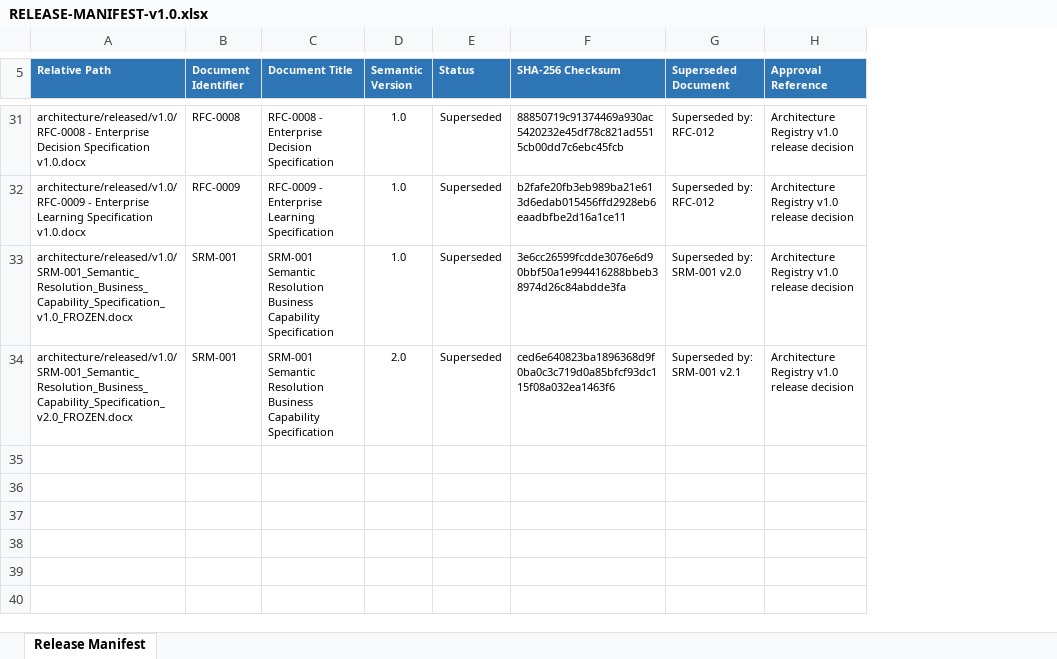
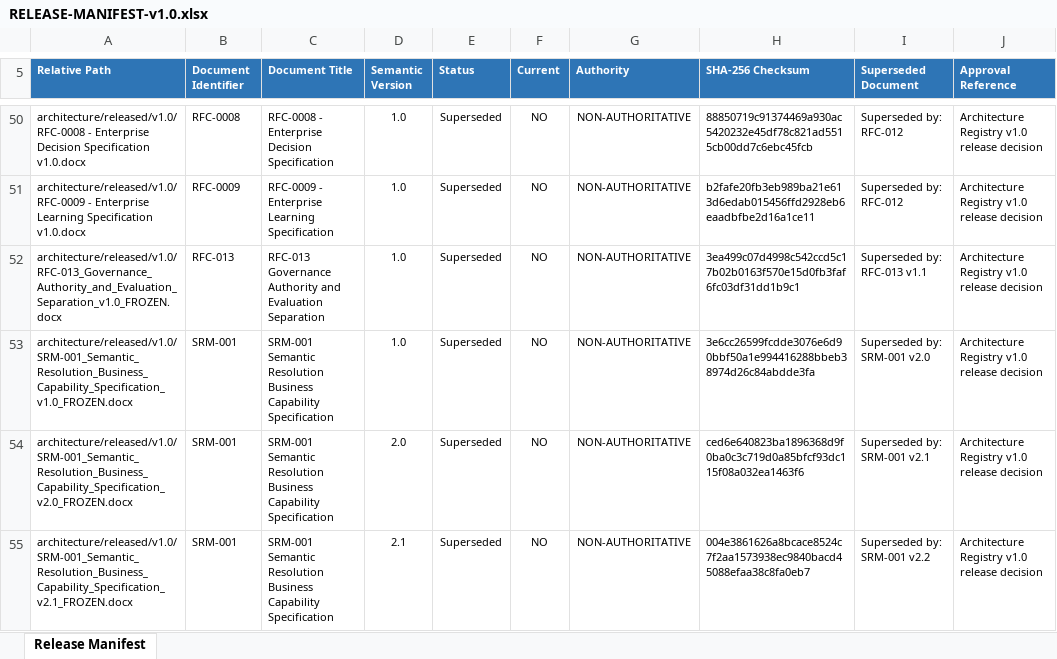
Before and after one commit to manoj96-alt/CTEC, an Excel workbook: architecture/released/v1.0/RELEASE-MANIFEST-v1.0.xlsx, sheet Release Manifest, drawn as a sheet; only a part is shown, gaps mark what is left out; values as stored, in another font and other column widths than the file's, no borders; table styles not drawn; the diff covers the shown part only; the diff names each change by its address in the sheet, - before the commit and + after, or states it on an @@ line.

Commit message:
Architecture: finalize Baseline v1.1 governed release

```diff
--- a/architecture/released/v1.0/RELEASE-MANIFEST-v1.0.xlsx (sheet Release Manifest)
+++ b/architecture/released/v1.0/RELEASE-MANIFEST-v1.0.xlsx (sheet Release Manifest)
+column F (Current), rows 50-51: NO | NO; rows 53-54: NO | NO
+column G (Authority), rows 50-51: NON-AUTHORITATIVE | NON-AUTHORITATIVE; rows 53-54: NON-AUTHORITATIVE | NON-AUTHORITATIVE
+row 52: architecture/released/v1.0/RFC-013_Governance_Authority_and_Evaluation_Separation_v1.0_FROZEN.docx | RFC-013 | RFC-013 Governance Authority and Evaluation Separation | 1.0 | Superseded | NO | NON-AUTHORITATIVE | 3ea499c07d4998c542ccd5c17b02b0163f570e15d0fb3faf6fc03df31dd1b9c1 | Superseded by: RFC-013 v1.1 | Architecture Registry v1.0 release decision
+row 55: architecture/released/v1.0/SRM-001_Semantic_Resolution_Business_Capability_Specification_v2.1_FROZEN.docx | SRM-001 | SRM-001 Semantic Resolution Business Capability Specification | 2.1 | Superseded | NO | NON-AUTHORITATIVE | 004e3861626a8bcace8524c7f2aa1573938ec9840bacd45088efaa38c8fa0eb7 | Superseded by: SRM-001 v2.2 | Architecture Registry v1.0 release decision
```
Also changed, not shown: 19 added rows and 2 edited cells elsewhere in this sheet, architecture/released/v1.1/RELEASE-MANIFEST-v1.1.xlsx, 50 other files.
